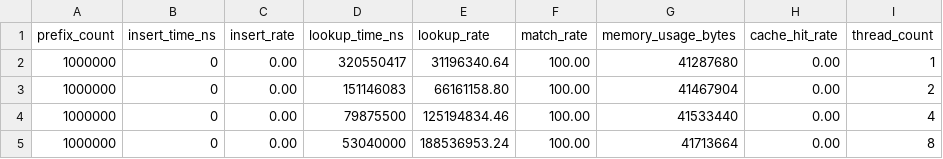
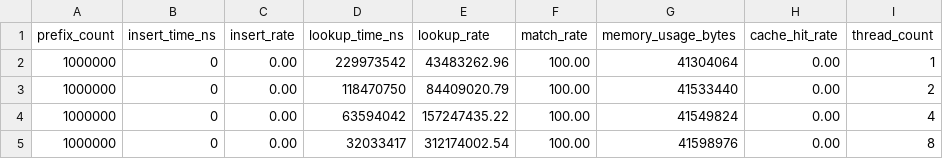
Before and after one commit to gx14ac/zart, a CSV file: assets/advanced_bench_results.csv, drawn as a sheet; only a part is shown; the diff names each change by its address in the sheet, - before the commit and + after, or states it on an @@ line.

Commit message:
passed basic test and new bench

```diff
--- a/assets/advanced_bench_results.csv
+++ b/assets/advanced_bench_results.csv
-D2 (lookup_time_ns): 320550417
+D2 (lookup_time_ns): 229973542
-E2 (lookup_rate): 31196340.64
+E2 (lookup_rate): 43483262.96
-G2 (memory_usage_bytes): 41287680
+G2 (memory_usage_bytes): 41304064
-D3 (lookup_time_ns): 151146083
+D3 (lookup_time_ns): 118470750
-E3 (lookup_rate): 66161158.80
+E3 (lookup_rate): 84409020.79
-G3 (memory_usage_bytes): 41467904
+G3 (memory_usage_bytes): 41533440
-D4 (lookup_time_ns): 79875500
+D4 (lookup_time_ns): 63594042
-E4 (lookup_rate): 125194834.46
+E4 (lookup_rate): 157247435.22
-G4 (memory_usage_bytes): 41533440
+G4 (memory_usage_bytes): 41549824
-D5 (lookup_time_ns): 53040000
+D5 (lookup_time_ns): 32033417
-E5 (lookup_rate): 188536953.24
+E5 (lookup_rate): 312174002.54
-G5 (memory_usage_bytes): 41713664
+G5 (memory_usage_bytes): 41598976
```
Also changed, not shown: assets/basic_bench_results.csv, assets/realistic_bench_results.csv, 13 other files.
